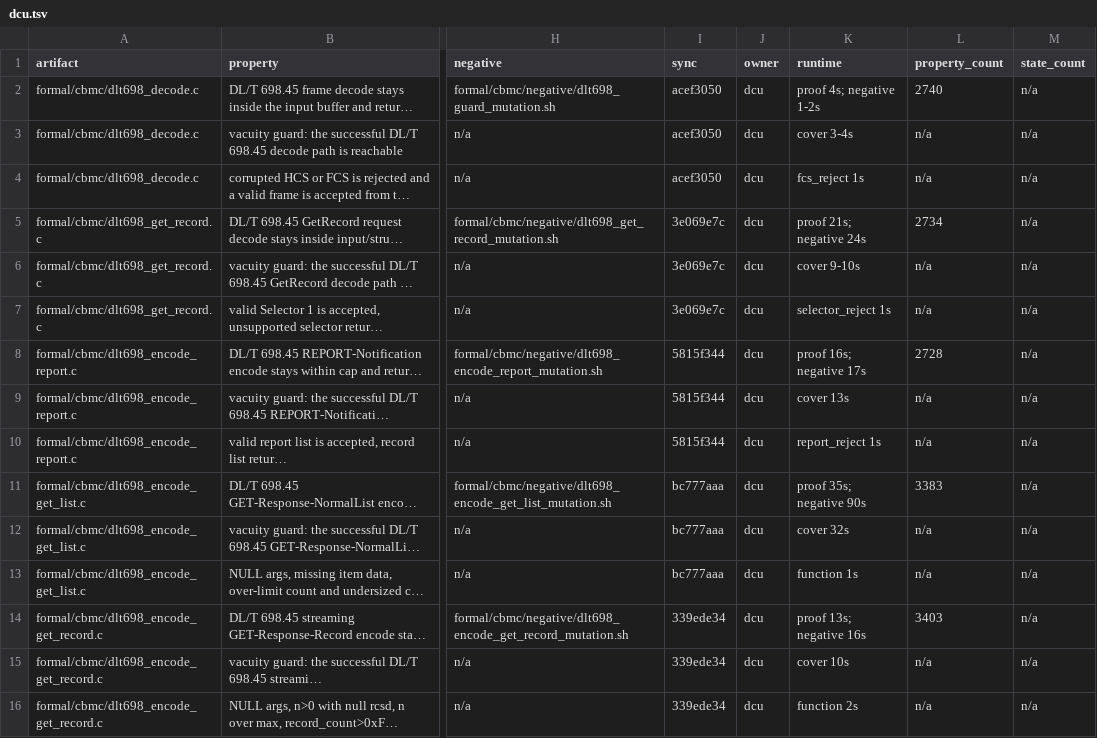
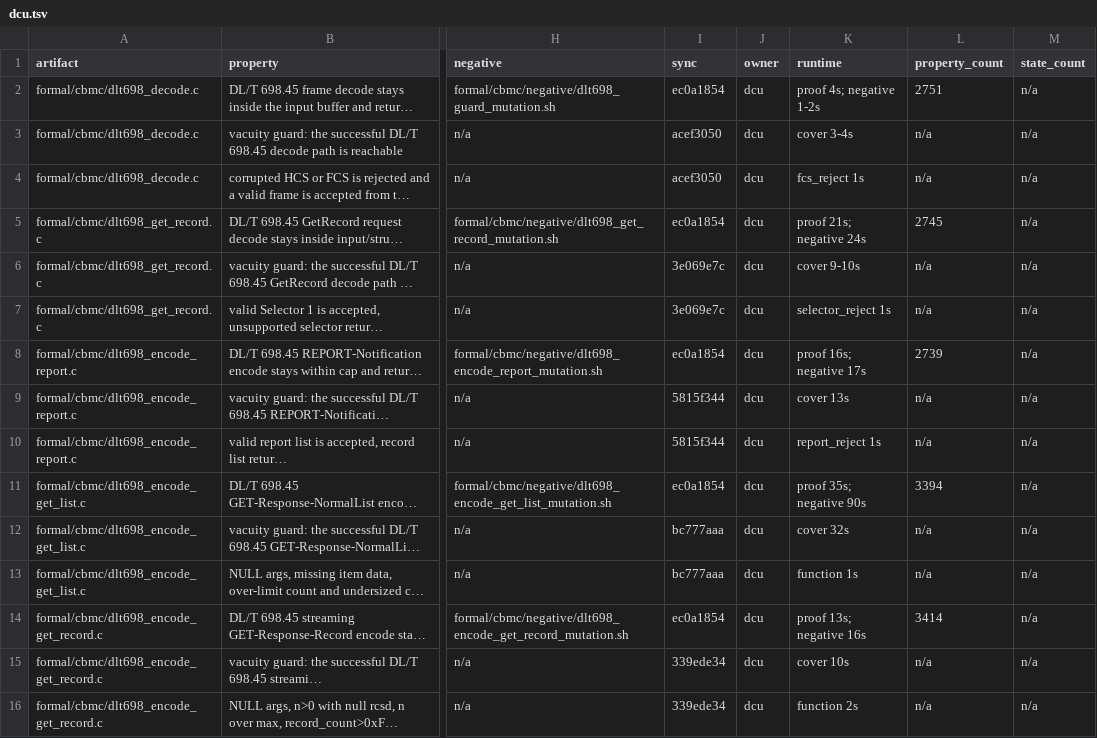
Before and after one commit to cautonwong/EdgeC, a TSV file: formal/manifest/dcu.tsv, drawn as a sheet; only a part is shown, gaps mark what is left out; long unchanged cells end in …; the diff names each change by its address in the sheet, - before the commit and + after, or states it on an @@ line.

Commit message:
docs(dcu): verify Batch 5 and sync formal/manifest/dcu.tsv property counts

```diff
--- a/formal/manifest/dcu.tsv
+++ b/formal/manifest/dcu.tsv
-I2 (sync): acef3050
+I2 (sync): ec0a1854
-L2 (property_count): 2740
+L2 (property_count): 2751
-I5 (sync): 3e069e7c
+I5 (sync): ec0a1854
-L5 (property_count): 2734
+L5 (property_count): 2745
-I8 (sync): 5815f344
+I8 (sync): ec0a1854
-L8 (property_count): 2728
+L8 (property_count): 2739
-I11 (sync): bc777aaa
+I11 (sync): ec0a1854
-L11 (property_count): 3383
+L11 (property_count): 3394
-I14 (sync): 339ede34
+I14 (sync): ec0a1854
-L14 (property_count): 3403
+L14 (property_count): 3414
```
Also changed, not shown: 4 other files.
